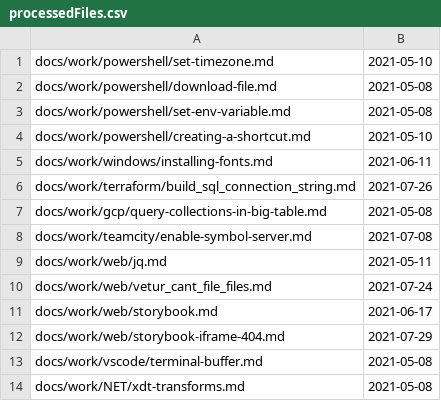
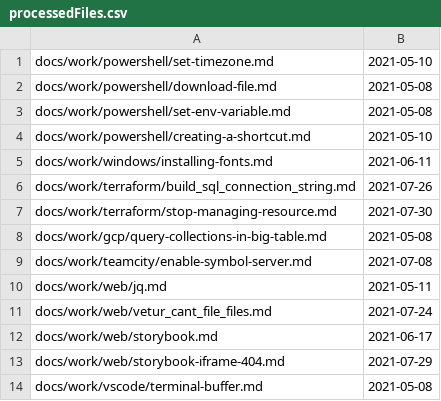
Before and after one commit to westerndevs/western-devs-website, a CSV file: processedFiles.csv, drawn as a sheet; only a part is shown; the shorter side is filled out with more unchanged rows; the diff names each change by its address in the sheet, - before the commit and + after, or states it on an @@ line.

```diff
--- a/processedFiles.csv
+++ b/processedFiles.csv
+row 7: docs/work/terraform/stop-managing-resource.md | 2021-07-30
```
Also changed, not shown: 1 other file.
